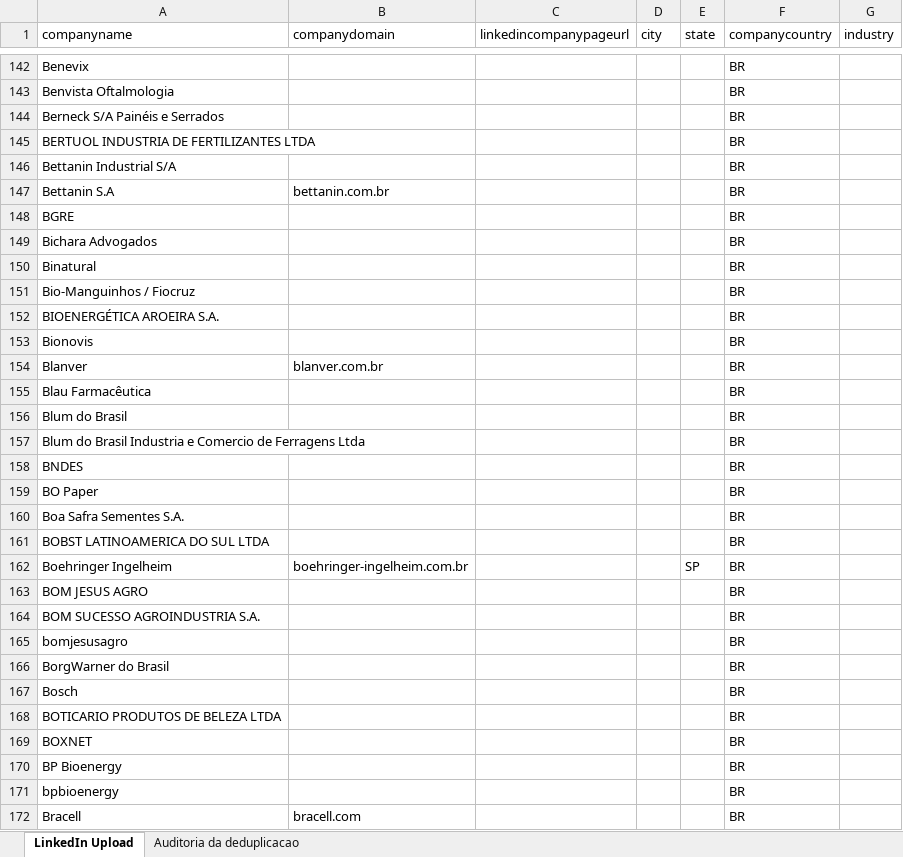
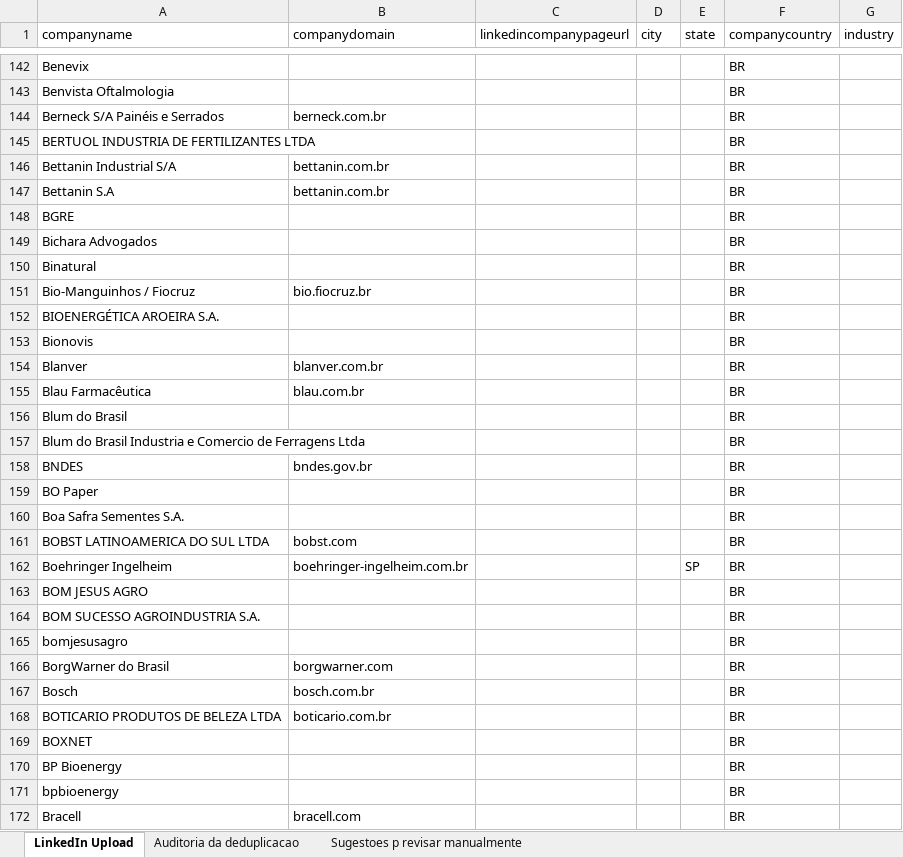
Before and after one commit to frsant96-gif/marketing-agents, an Excel workbook: dados/sap_now_ads/Empresas_SAP_NOW_LinkedIn_Ads.xlsx, sheet LinkedIn Upload, drawn as a sheet; only a part is shown, gaps mark what is left out; values as stored, in another font and other column widths than the file's, no borders; the diff covers the shown part only; the diff names each change by its address in the sheet, - before the commit and + after, or states it on an @@ line.

```diff
--- a/dados/sap_now_ads/Empresas_SAP_NOW_LinkedIn_Ads.xlsx (sheet LinkedIn Upload)
+++ b/dados/sap_now_ads/Empresas_SAP_NOW_LinkedIn_Ads.xlsx (sheet LinkedIn Upload)
+sheet tab: Sugestoes p revisar manualmente
-B144 (companydomain): (empty)
+B144 (companydomain): berneck.com.br
-B146 (companydomain): (empty)
+B146 (companydomain): bettanin.com.br
-B151 (companydomain): (empty)
+B151 (companydomain): bio.fiocruz.br
-B155 (companydomain): (empty)
+B155 (companydomain): blau.com.br
-B158 (companydomain): (empty)
+B158 (companydomain): bndes.gov.br
-B161 (companydomain): (empty)
+B161 (companydomain): bobst.com
-B166 (companydomain): (empty)
+B166 (companydomain): borgwarner.com
-B167 (companydomain): (empty)
+B167 (companydomain): bosch.com.br
-B168 (companydomain): (empty)
+B168 (companydomain): boticario.com.br
```
Also changed, not shown: 366 edited cells elsewhere in this sheet, 12 other files.
